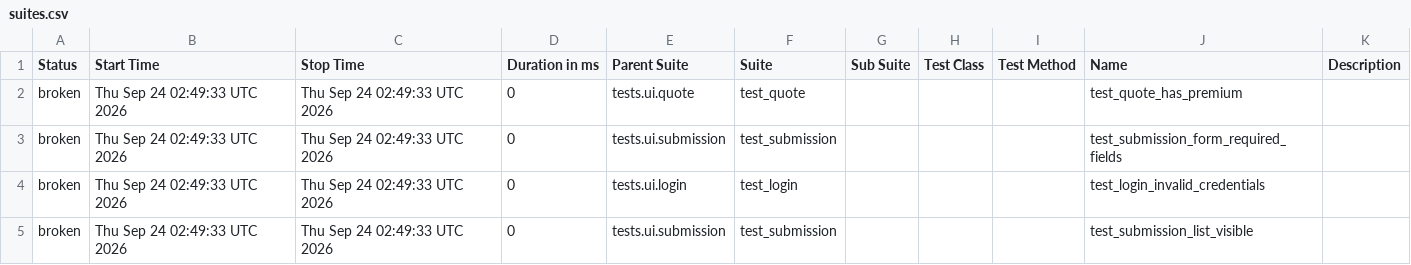
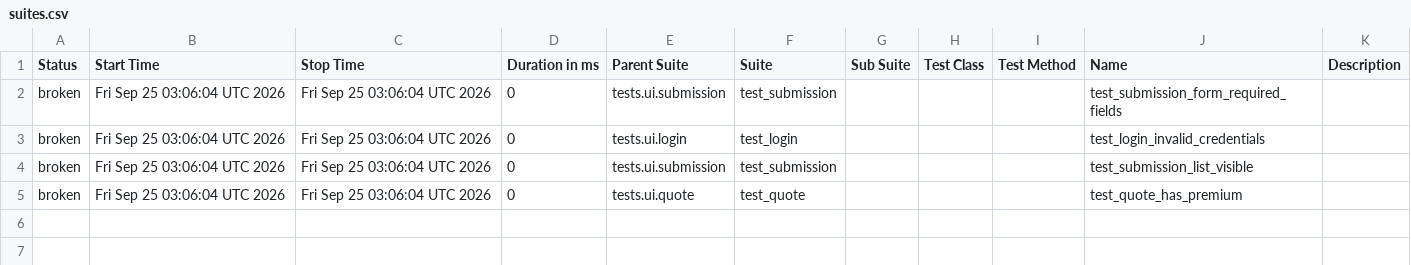
Before and after one commit to DilipAle/rng_ui_tests, a CSV file: agency-height/data/suites.csv, drawn as a sheet.

```diff
--- a/agency-height/data/suites.csv
+++ b/agency-height/data/suites.csv
@@ -1,5 +1,5 @@
 "Status","Start Time","Stop Time","Duration in ms","Parent Suite","Suite","Sub Suite","Test Class","Test Method","Name","Description"
-"broken","Thu Sep 24 02:49:33 UTC 2026","Thu Sep 24 02:49:33 UTC 2026","0","tests.ui.quote","test_quote","","","","test_quote_has_premium",""
-"broken","Thu Sep 24 02:49:33 UTC 2026","Thu Sep 24 02:49:33 UTC 2026","0","tests.ui.submission","test_submission","","","","test_submission_form_required_fields",""
-"broken","Thu Sep 24 02:49:33 UTC 2026","Thu Sep 24 02:49:33 UTC 2026","0","tests.ui.login","test_login","","","","test_login_invalid_credentials",""
-"broken","Thu Sep 24 02:49:33 UTC 2026","Thu Sep 24 02:49:33 UTC 2026","0","tests.ui.submission","test_submission","","","","test_submission_list_visible",""
+"broken","Fri Sep 25 03:06:04 UTC 2026","Fri Sep 25 03:06:04 UTC 2026","0","tests.ui.submission","test_submission","","","","test_submission_form_required_fields",""
+"broken","Fri Sep 25 03:06:04 UTC 2026","Fri Sep 25 03:06:04 UTC 2026","0","tests.ui.login","test_login","","","","test_login_invalid_credentials",""
+"broken","Fri Sep 25 03:06:04 UTC 2026","Fri Sep 25 03:06:04 UTC 2026","0","tests.ui.submission","test_submission","","","","test_submission_list_visible",""
+"broken","Fri Sep 25 03:06:04 UTC 2026","Fri Sep 25 03:06:04 UTC 2026","0","tests.ui.quote","test_quote","","","","test_quote_has_premium",""
```
Also changed, not shown: 27 other files.
